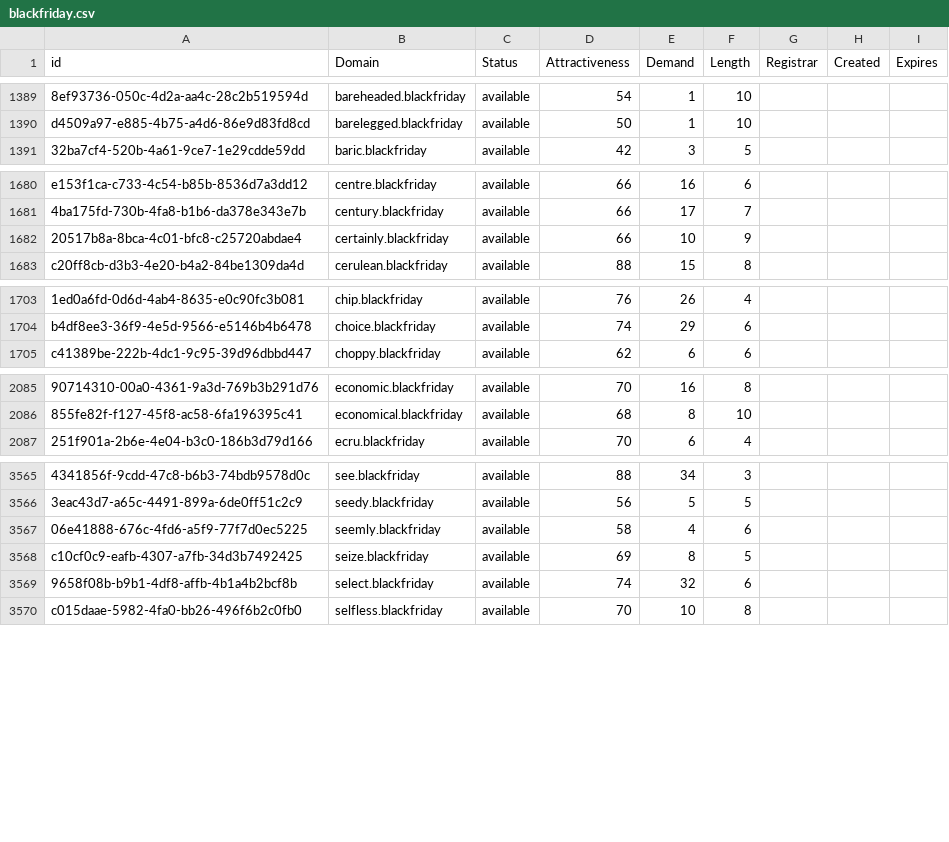
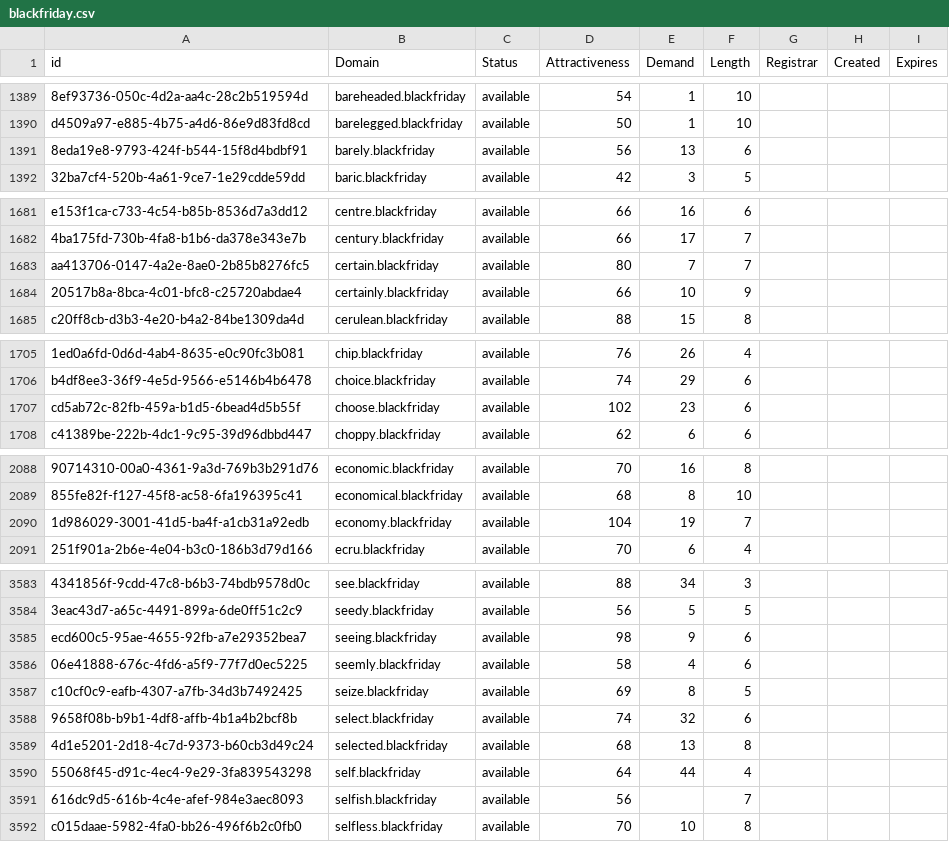
Before and after one commit to UniqueDomains/blackfriday-oneword-domains, a CSV file: blackfriday.csv, drawn as a sheet; only a part is shown, gaps mark what is left out; the diff covers the shown part only; the diff names each change by its address in the sheet, - before the commit and + after, or states it on an @@ line.

```diff
--- a/blackfriday.csv
+++ b/blackfriday.csv
+row 1391: 8eda19e8-9793-424f-b544-15f8d4bdbf91 | barely.blackfriday | available | 56 | 13 | 6
+row 1683: aa413706-0147-4a2e-8ae0-2b85b8276fc5 | certain.blackfriday | available | 80 | 7 | 7
+row 1707: cd5ab72c-82fb-459a-b1d5-6bead4d5b55f | choose.blackfriday | available | 102 | 23 | 6
+row 2090: 1d986029-3001-41d5-ba4f-a1cb31a92edb | economy.blackfriday | available | 104 | 19 | 7
+row 3585: ecd600c5-95ae-4655-92fb-a7e29352bea7 | seeing.blackfriday | available | 98 | 9 | 6
+row 3589: 4d1e5201-2d18-4c7d-9373-b60cb3d49c24 | selected.blackfriday | available | 68 | 13 | 8
+row 3590: 55068f45-d91c-4ec4-9e29-3fa839543298 | self.blackfriday | available | 64 | 44 | 4
+row 3591: 616dc9d5-616b-4c4e-afef-984e3aec8093 | selfish.blackfriday | available | 56 |  | 7
```
Also changed, not shown: 18 added rows and 1 edited cell elsewhere in this file, 2 other files.
